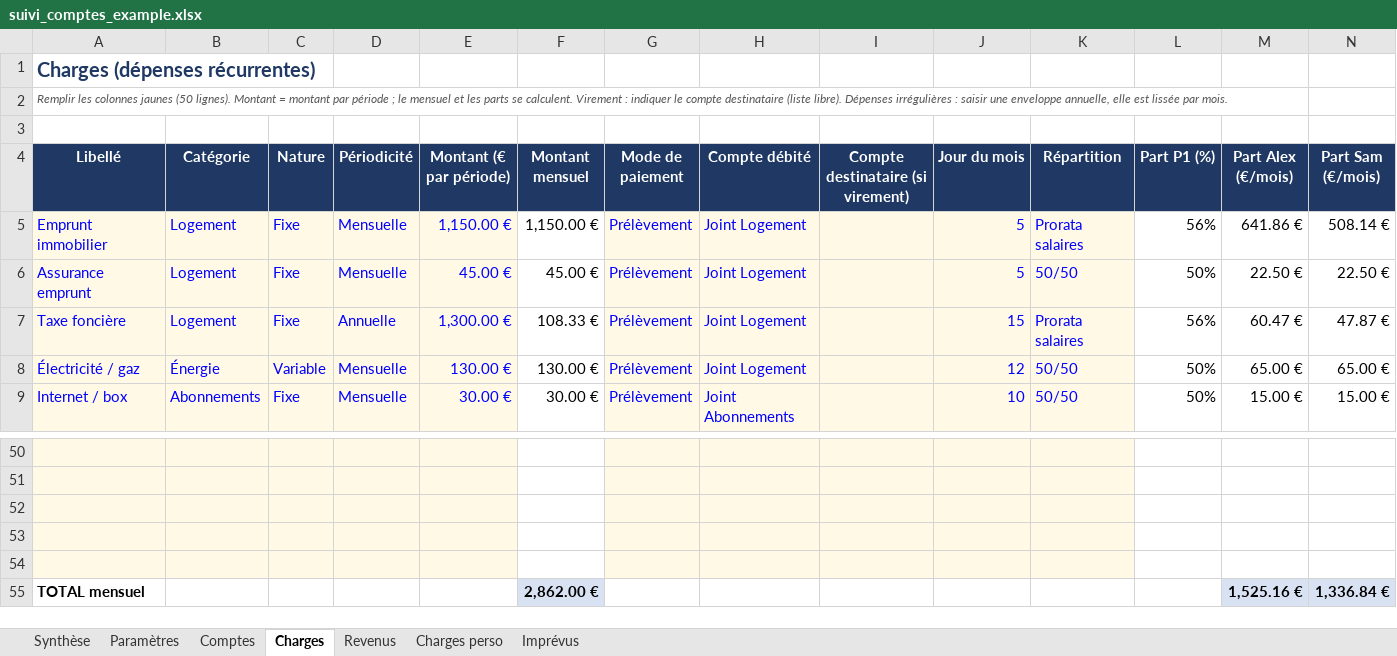
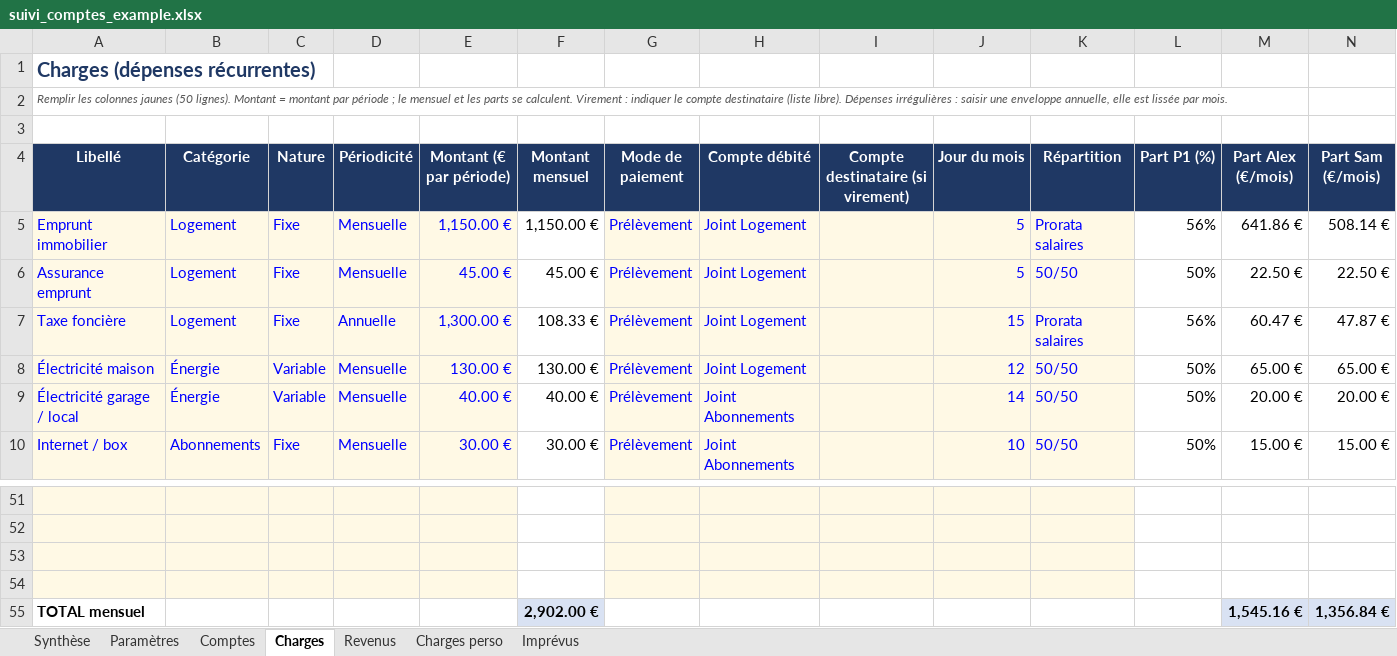
Before and after one commit to Minhounet/lescomptesxlper, an Excel workbook: suivi_comptes_example.xlsx, sheet Charges, drawn as a sheet; only a part is shown, gaps mark what is left out; values as stored, in another font and other column widths than the file's, no borders; removed rows and columns are numbered as before the commit, all else as after; the diff names each change by its address in the sheet, - before the commit and + after, or states it on an @@ line.

```diff
--- a/suivi_comptes_example.xlsx (sheet Charges)
+++ b/suivi_comptes_example.xlsx (sheet Charges)
-A8 (Libellé): Électricité / gaz
+A8 (Libellé): Électricité maison
+row 9: Électricité garage / local | Énergie | Variable | Mensuelle | 40.00 € | 40.00 € | Prélèvement | Joint Abonnements |  | 14 | 50/50 | 50% | 20.00 € | 20.00 €
-row 55: (empty)
+row 55: TOTAL mensuel |  |  |  |  | 2,902.00 € |  |  |  |  |  |  | 1,545.16 € | 1,356.84 €
-A55:E55 fill: #FFF9E5
+A55:E55 fill: none
-F55 fill: none
+F55 fill: #D9E2F3
-G55:K55 fill: #FFF9E5
+G55:K55 fill: none
-M55:N55 fill: none
+M55:N55 fill: #D9E2F3
-row 55: TOTAL mensuel |  |  |  |  | 2,862.00 € |  |  |  |  |  |  | 1,525.16 € | 1,336.84 €
```
Also changed, not shown: sheet Synthèse, formulas that keep their value, suivi_comptes_vierge.xlsx.
